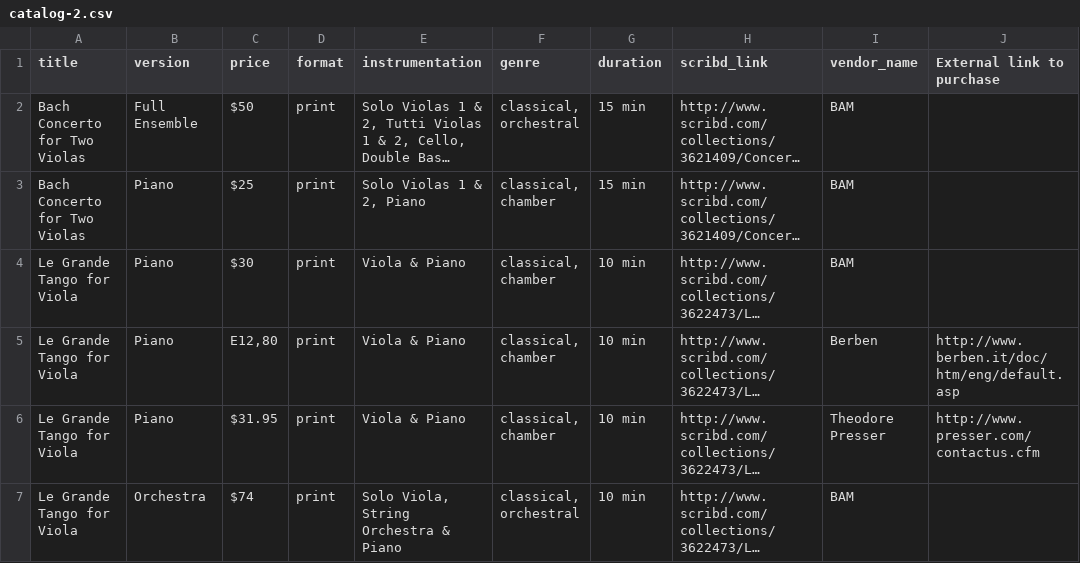
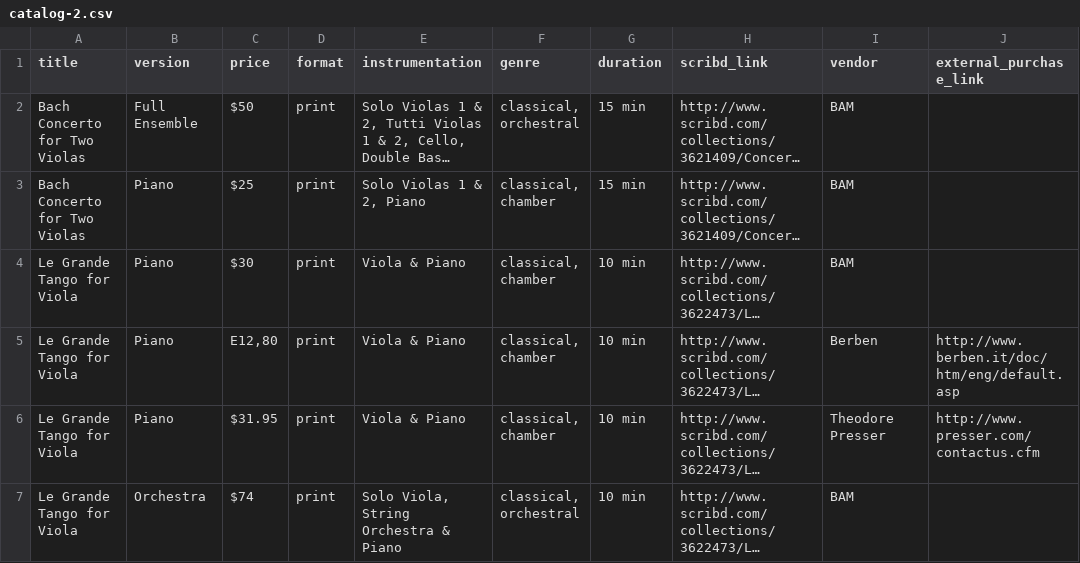
Before and after one commit to nathanallen/brettallenmusic, a CSV file: db/seed_data/catalog-2.csv, drawn as a sheet; only a part is shown; long unchanged cells end in …; the diff names each change by its address in the sheet, - before the commit and + after, or states it on an @@ line.

Commit message:
final tweak of seed data import

```diff
--- a/db/seed_data/catalog-2.csv
+++ b/db/seed_data/catalog-2.csv
-I1: vendor_name
+I1: vendor
-J1: External link to purchase
+J1: external_purchase_link
```
Also changed, not shown: 1 other file.
